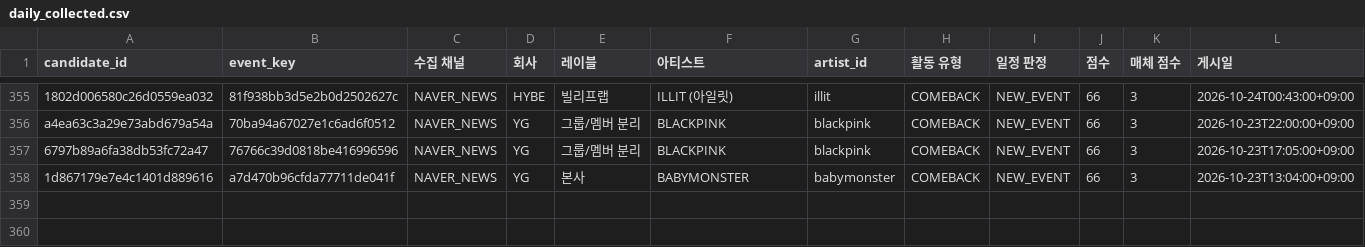
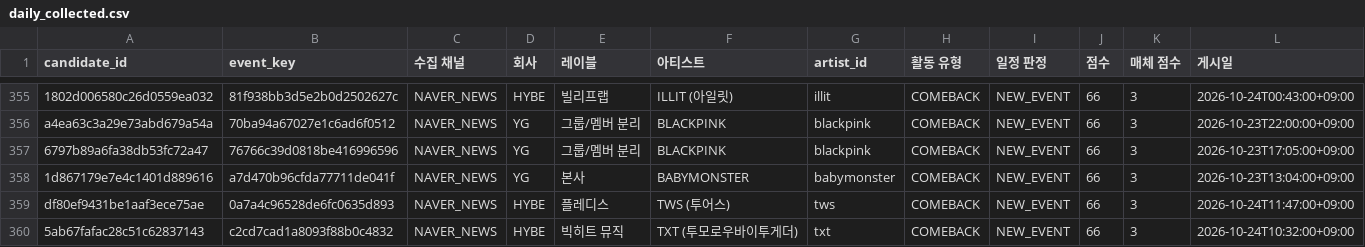
Before and after one commit to Jayjayredick/kpop-activity-calendar, a CSV file: data/daily_collected.csv, drawn as a sheet; only a part is shown, gaps mark what is left out; rows hold the shown columns only; the diff names each change by its address in the sheet, - before the commit and + after, or states it on an @@ line.

```diff
--- a/data/daily_collected.csv
+++ b/data/daily_collected.csv
+row 359: df80ef9431be1aaf3ece75ae | 0a7a4c96528de6fc0635d893 | NAVER_NEWS | HYBE | 플레디스 | TWS (투어스) | tws | COMEBACK | NEW_EVENT | 66 | 3 | 2026-10-24T11:47:00+09:00
+row 360: 5ab67fafac28c51c62837143 | c2cd7cad1a8093f88b0c4832 | NAVER_NEWS | HYBE | 빅히트 뮤직 | TXT (투모로우바이투게더) | txt | COMEBACK | NEW_EVENT | 66 | 3 | 2026-10-24T10:32:00+09:00
```
Also changed, not shown: data/review_queue.csv, 2 other files.
